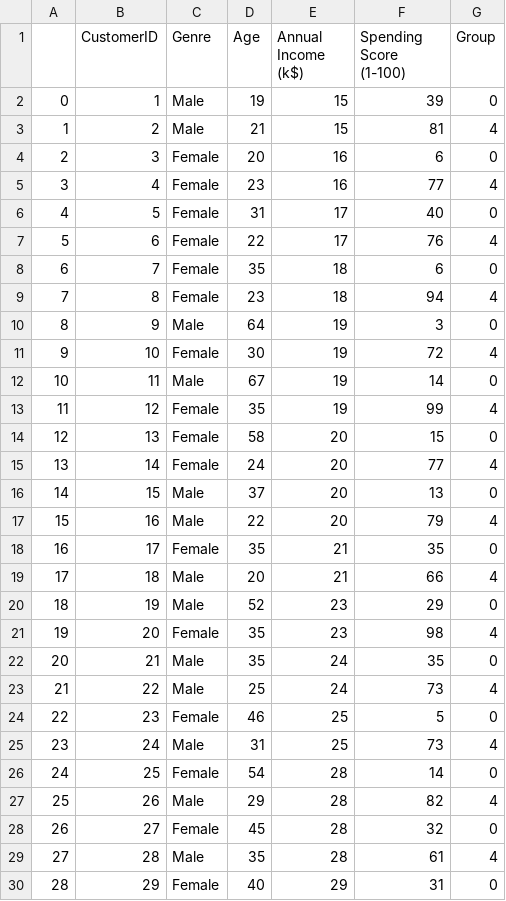
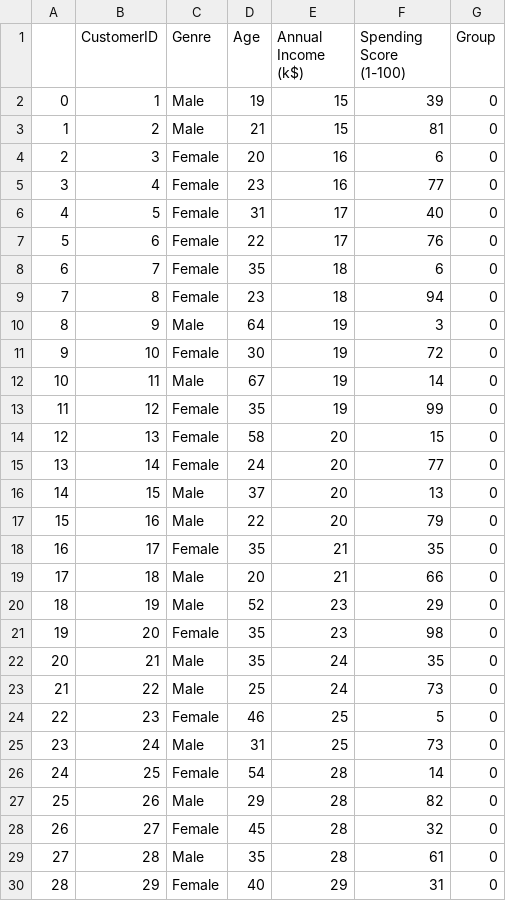
Before and after one commit to hope0163/streamlit_Kmeans, a CSV file: result.csv, drawn as a sheet; only a part is shown; the diff covers the shown part only.

```diff
--- a/result.csv
+++ b/result.csv
@@ -2,29 +2,29 @@
 0,1,Male,19,15,39,0
-1,2,Male,21,15,81,4
+1,2,Male,21,15,81,0
 2,3,Female,20,16,6,0
-3,4,Female,23,16,77,4
+3,4,Female,23,16,77,0
 4,5,Female,31,17,40,0
-5,6,Female,22,17,76,4
+5,6,Female,22,17,76,0
 6,7,Female,35,18,6,0
-7,8,Female,23,18,94,4
+7,8,Female,23,18,94,0
 8,9,Male,64,19,3,0
-9,10,Female,30,19,72,4
+9,10,Female,30,19,72,0
 10,11,Male,67,19,14,0
-11,12,Female,35,19,99,4
+11,12,Female,35,19,99,0
 12,13,Female,58,20,15,0
-13,14,Female,24,20,77,4
+13,14,Female,24,20,77,0
 14,15,Male,37,20,13,0
-15,16,Male,22,20,79,4
+15,16,Male,22,20,79,0
 16,17,Female,35,21,35,0
-17,18,Male,20,21,66,4
+17,18,Male,20,21,66,0
 18,19,Male,52,23,29,0
-19,20,Female,35,23,98,4
+19,20,Female,35,23,98,0
 20,21,Male,35,24,35,0
-21,22,Male,25,24,73,4
+21,22,Male,25,24,73,0
 22,23,Female,46,25,5,0
-23,24,Male,31,25,73,4
+23,24,Male,31,25,73,0
 24,25,Female,54,28,14,0
-25,26,Male,29,28,82,4
+25,26,Male,29,28,82,0
 26,27,Female,45,28,32,0
-27,28,Male,35,28,61,4
+27,28,Male,35,28,61,0
 28,29,Female,40,29,31,0
```
Also changed, not shown: 163 edited cells elsewhere in this file, 1 other file.
